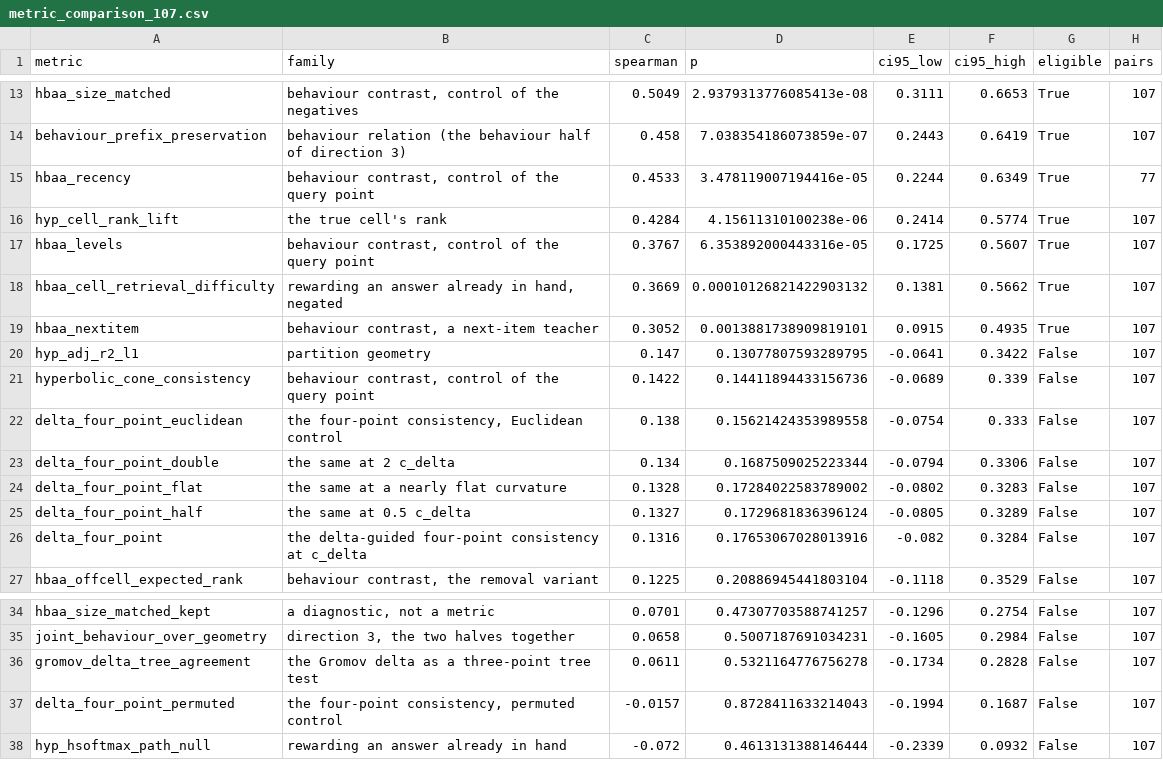
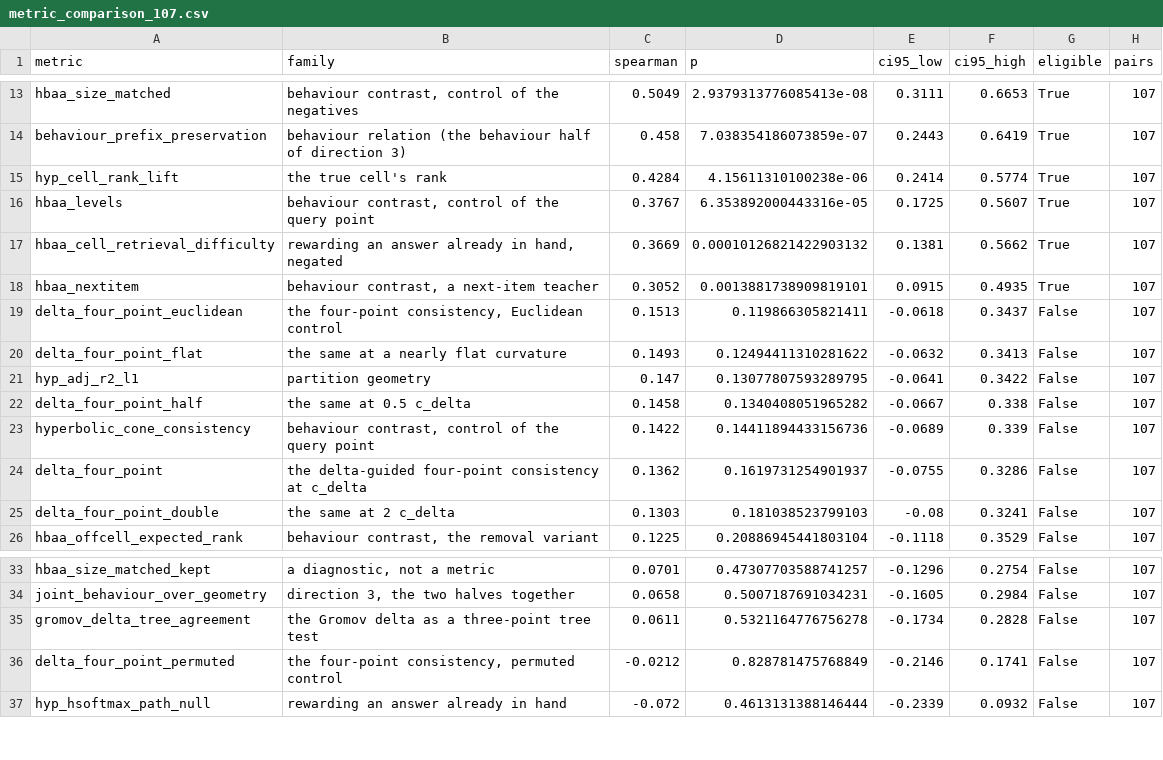
Before and after one commit to cpxjazz123/HiCurvRec, a CSV file: results/research/issue126/metric_round/metric_comparison_107.csv, drawn as a sheet; only a part is shown, gaps mark what is left out.

Commit message:
The delta and the scale corrected: the curvature is now identified, and the hypothesis still fails
The audit was right on both counts, and the corrections change the estimation
without changing the conclusion.

The delta is now the standard four-point one, (S_max - S_second) / 2 over the
three pairing sums, and the data's delta is measured in the REFERENCE'S OWN
geometry -- its curvature-1 ball with the model's distance convention -- instead of
plain Euclidean distances on the tangents, which were on a different scale (the
hyperbolic distance tends to sqrt(2) times the Euclidean one as the curvature goes
to zero).

With that, the criterion has an INTERIOR optimum: c_delta = 1.0 with a gap of
0.0000, which is the reference's own curvature -- the estimator recovers it, so the
first c_delta = 0.05 was an artefact of the two mistakes.

The measurement on the 107 pairs:
  A  c_delta = 1.0   +0.1362 [-0.076,+0.329]  p 0.162
  B  0.5 c_delta     +0.1458 [-0.067,+0.338]  p 0.134
  C  2 c_delta       +0.1303 [-0.080,+0.324]  p 0.181
  D  nearly flat     +0.1493 [-0.063,+0.341]  p 0.125
  E  Euclidean       +0.1513 [-0.062,+0.344]  p 0.120
  F  permuted        -0.0212 [-0.215,+0.174]  p 0.829

The hypothesis is NOT supported, and the failure is now the hypothesis's rather
than the estimator's: the Euclidean control is as good as or slightly better than
the delta-guided one, and the permuted control is at zero, so the measurement is
sound but does not separate the tables.

The 77-pair result files are removed, so the 107-pair collection is the only
analysis set, and the protocol is versioned with the corrections and their reason.

```diff
--- a/results/research/issue126/metric_round/metric_comparison_107.csv
+++ b/results/research/issue126/metric_round/metric_comparison_107.csv
@@ -14,3 +14,2 @@ hbaa_size_matched,"behaviour contrast, control of the negatives",0.5049,2.937931
 behaviour_prefix_preservation,behaviour relation (the behaviour half of direction 3),0.458,7.038354186073859e-07,0.2443,0.6419,True,107
-hbaa_recency,"behaviour contrast, control of the query point",0.4533,3.478119007194416e-05,0.2244,0.6349,True,77
 hyp_cell_rank_lift,the true cell's rank,0.4284,4.15611310100238e-06,0.2414,0.5774,True,107
@@ -19,9 +18,9 @@ hbaa_cell_retrieval_difficulty,"rewarding an answer already in hand, negated",0.
 hbaa_nextitem,"behaviour contrast, a next-item teacher",0.3052,0.0013881738909819101,0.0915,0.4935,True,107
+delta_four_point_euclidean,"the four-point consistency, Euclidean control",0.1513,0.119866305821411,-0.0618,0.3437,False,107
+delta_four_point_flat,the same at a nearly flat curvature,0.1493,0.12494411310281622,-0.0632,0.3413,False,107
 hyp_adj_r2_l1,partition geometry,0.147,0.13077807593289795,-0.0641,0.3422,False,107
+delta_four_point_half,the same at 0.5 c_delta,0.1458,0.1340408051965282,-0.0667,0.338,False,107
 hyperbolic_cone_consistency,"behaviour contrast, control of the query point",0.1422,0.14411894433156736,-0.0689,0.339,False,107
-delta_four_point_euclidean,"the four-point consistency, Euclidean control",0.138,0.15621424353989558,-0.0754,0.333,False,107
-delta_four_point_double,the same at 2 c_delta,0.134,0.1687509025223344,-0.0794,0.3306,False,107
-delta_four_point_flat,the same at a nearly flat curvature,0.1328,0.17284022583789002,-0.0802,0.3283,False,107
-delta_four_point_half,the same at 0.5 c_delta,0.1327,0.1729681836396124,-0.0805,0.3289,False,107
-delta_four_point,the delta-guided four-point consistency at c_delta,0.1316,0.17653067028013916,-0.082,0.3284,False,107
+delta_four_point,the delta-guided four-point consistency at c_delta,0.1362,0.1619731254901937,-0.0755,0.3286,False,107
+delta_four_point_double,the same at 2 c_delta,0.1303,0.181038523799103,-0.08,0.3241,False,107
 hbaa_offcell_expected_rank,"behaviour contrast, the removal variant",0.1225,0.20886945441803104,-0.1118,0.3529,False,107
@@ -36,3 +35,3 @@ joint_behaviour_over_geometry,"direction 3, the two halves together",0.0658,0.50
 gromov_delta_tree_agreement,the Gromov delta as a three-point tree test,0.0611,0.5321164776756278,-0.1734,0.2828,False,107
-delta_four_point_permuted,"the four-point consistency, permuted control",-0.0157,0.8728411633214043,-0.1994,0.1687,False,107
+delta_four_point_permuted,"the four-point consistency, permuted control",-0.0212,0.828781475768849,-0.2146,0.1741,False,107
 hyp_hsoftmax_path_null,rewarding an answer already in hand,-0.072,0.4613131388146444,-0.2339,0.0932,False,107
```
Also changed, not shown: 11 other files.
